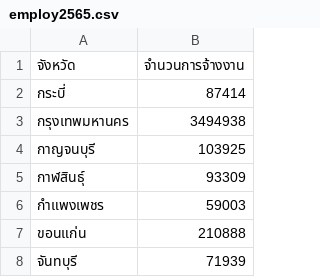
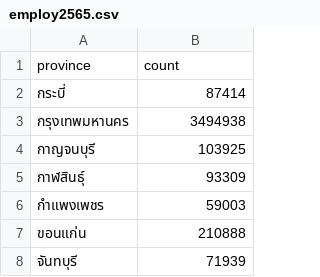
Before and after one commit to tarn4study/visualization, a CSV file: src/data/employ2565.csv, drawn as a sheet; only a part is shown.

Commit message:
refactor: edit data

```diff
--- a/src/data/employ2565.csv
+++ b/src/data/employ2565.csv
@@ -1,2 +1,2 @@
-จังหวัด,จำนวนการจ้างงาน
+province,count
 กระบี่,87414
```
